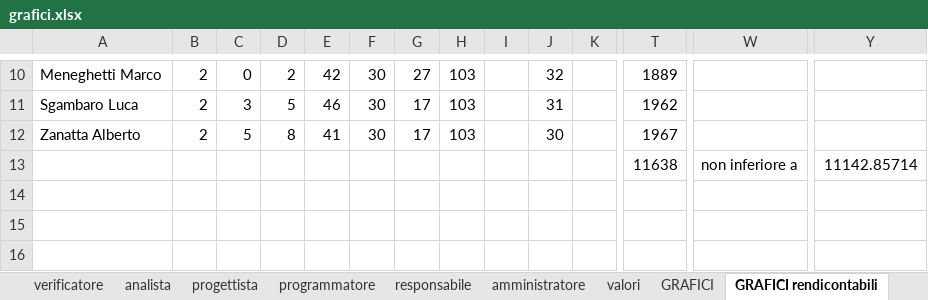
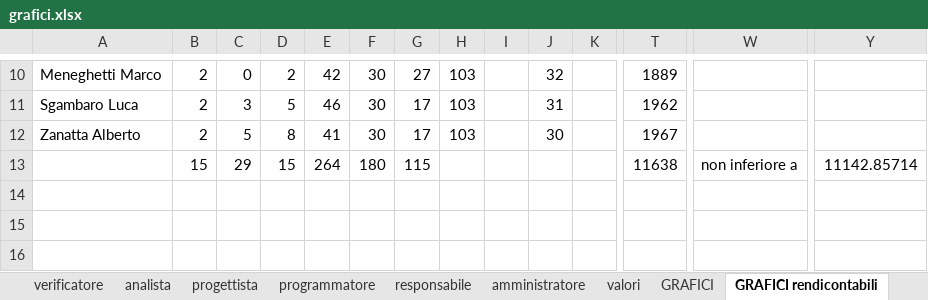
Before and after one commit to hivex-unipd/swedesigner-doc, an Excel workbook: Esterni/Piano_di_progetto/files/grafici.xlsx, sheet GRAFICI rendicontabili, drawn as a sheet; only a part is shown, gaps mark what is left out; values as stored, in another font and other column widths than the file's, no borders; charts and pictures and conditional formats not drawn; removed rows and columns are numbered as before the commit, all else as after; rows hold the shown columns only; the diff names each change by its address in the sheet, - before the commit and + after, or states it on an @@ line.

```diff
--- a/Esterni/Piano_di_progetto/files/grafici.xlsx (sheet GRAFICI rendicontabili)
+++ b/Esterni/Piano_di_progetto/files/grafici.xlsx (sheet GRAFICI rendicontabili)
-row 13:  |  |  |  |  |  |  |  |  |  |  | 11638 | non inferiore a | 11142.85714
+row 13:  | 15 | 29 | 15 | 264 | 180 | 115 |  |  |  |  | 11638 | non inferiore a | 11142.85714
```
Also changed, not shown: Esterni/Piano_di_progetto/files/graficiPDC.xlsx, 2 other files.
